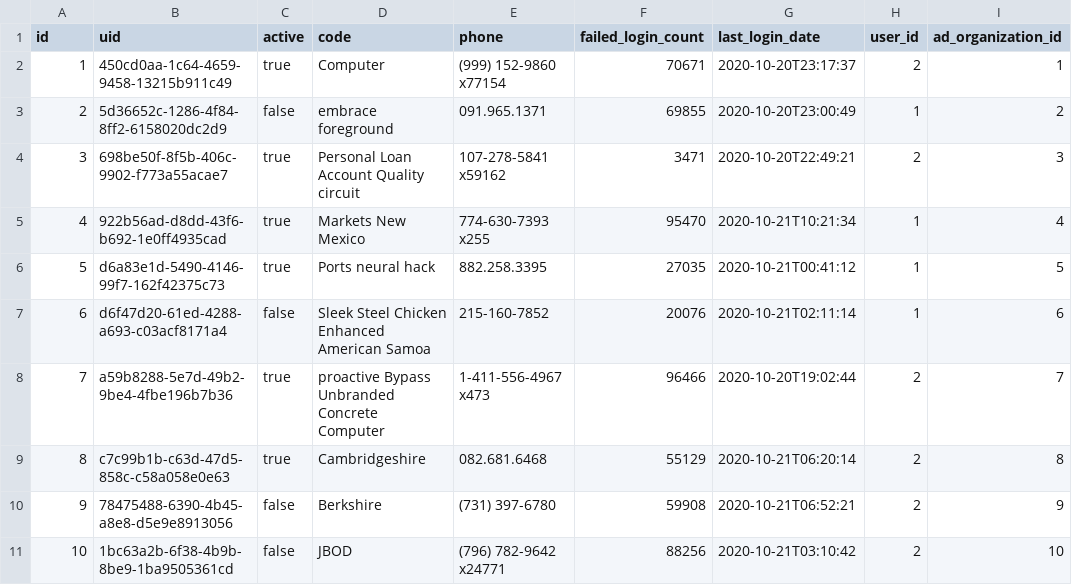
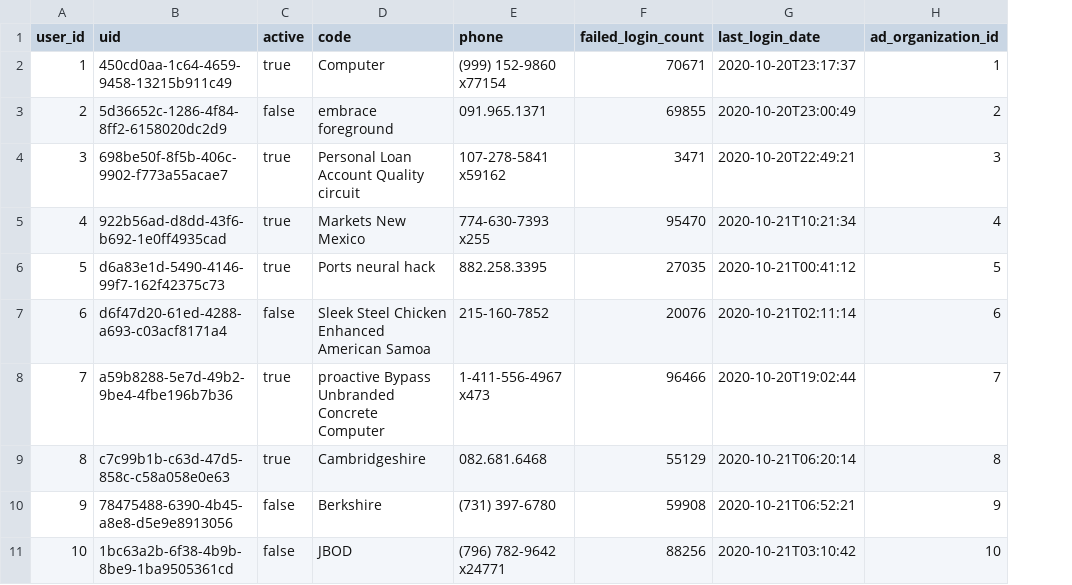
Before and after one commit to erid-rahmad/Eproch, a CSV file: src/main/resources/config/liquibase/fake-data/ad_user.csv, drawn as a sheet; the diff names each change by its address in the sheet, - before the commit and + after, or states it on an @@ line.

Commit message:
AP-272 Update AdUser primary key column name
Added Passay password utility
Update user-authority service

```diff
--- a/src/main/resources/config/liquibase/fake-data/ad_user.csv
+++ b/src/main/resources/config/liquibase/fake-data/ad_user.csv
-column H (user_id), rows 2-11: 2 | 1 | 2 | 1 | 1 | 1 | 2 | 2 | 2 | 2
-A1: id
+A1: user_id
```
Also changed, not shown: 10 other files.
